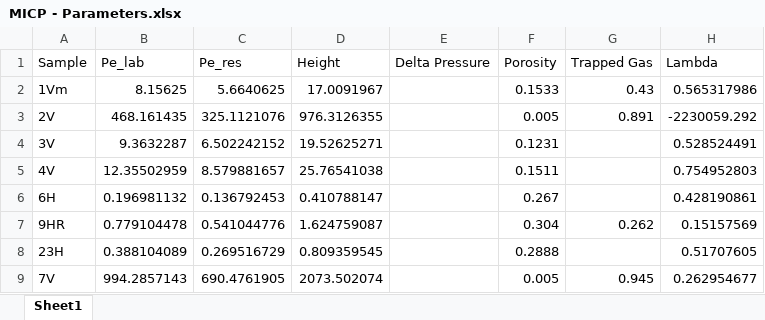
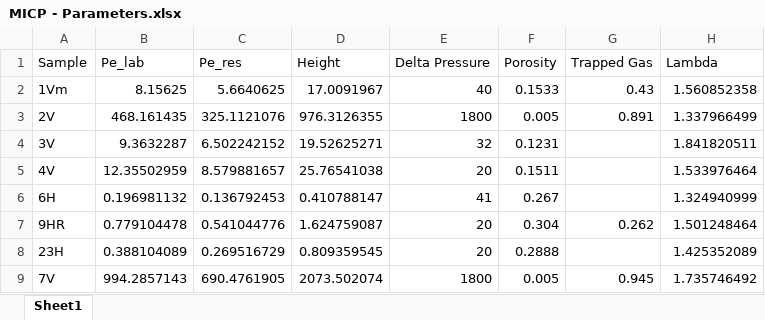
Before and after one commit to geofzhang/MoPanda, an Excel workbook: MoPanda/data/core/Rel-k/MICP - Parameters.xlsx, sheet Sheet1, drawn as a sheet; values as stored, in another font and other column widths than the file's, no borders; the diff names each change by its address in the sheet, - before the commit and + after, or states it on an @@ line.

Commit message:
Update MICP - Parameters.xlsx

```diff
--- a/MoPanda/data/core/Rel-k/MICP - Parameters.xlsx (sheet Sheet1)
+++ b/MoPanda/data/core/Rel-k/MICP - Parameters.xlsx (sheet Sheet1)
-E2 (Delta Pressure): (empty)
+E2 (Delta Pressure): 40
-H2 (Lambda): 0.565317986
+H2 (Lambda): 1.560852358
-E3 (Delta Pressure): (empty)
+E3 (Delta Pressure): 1800
-H3 (Lambda): -2230059.292
+H3 (Lambda): 1.337966499
-E4 (Delta Pressure): (empty)
+E4 (Delta Pressure): 32
-H4 (Lambda): 0.528524491
+H4 (Lambda): 1.841820511
-E5 (Delta Pressure): (empty)
+E5 (Delta Pressure): 20
-H5 (Lambda): 0.754952803
+H5 (Lambda): 1.533976464
-E6 (Delta Pressure): (empty)
+E6 (Delta Pressure): 41
-H6 (Lambda): 0.428190861
+H6 (Lambda): 1.324940999
-E7:E8 (Delta Pressure): (empty)
+E7:E8 (Delta Pressure): 20
-H7 (Lambda): 0.15157569
+H7 (Lambda): 1.501248464
-H8 (Lambda): 0.51707605
+H8 (Lambda): 1.425352089
-E9 (Delta Pressure): (empty)
+E9 (Delta Pressure): 1800
-H9 (Lambda): 0.262954677
+H9 (Lambda): 1.735746492
```
